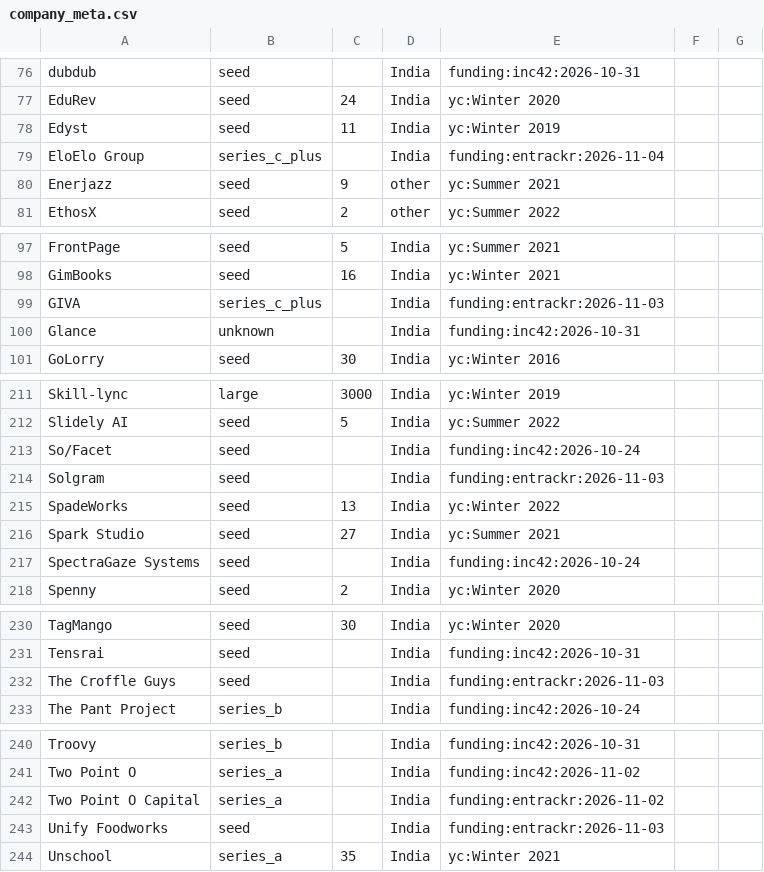
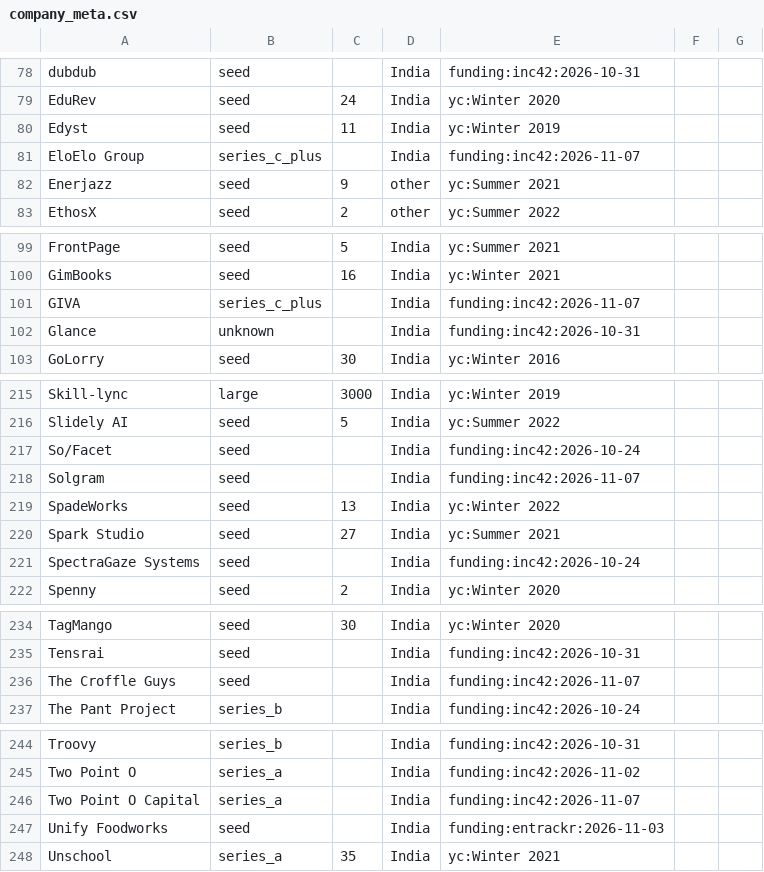
Before and after one commit to daivikawasthi01/JobRadar, a CSV file: config/company_meta.csv, drawn as a sheet; only a part is shown, gaps mark what is left out; the diff covers the shown part only.

```diff
--- a/config/company_meta.csv
+++ b/config/company_meta.csv
@@ -78,3 +80,3 @@ EduRev,seed,24,India,yc:Winter 2020
 Edyst,seed,11,India,yc:Winter 2019
-EloElo Group,series_c_plus,,India,funding:entrackr:2026-11-04
+EloElo Group,series_c_plus,,India,funding:inc42:2026-11-07
 Enerjazz,seed,9,other,yc:Summer 2021
@@ -98,3 +100,3 @@ FrontPage,seed,5,India,yc:Summer 2021
 GimBooks,seed,16,India,yc:Winter 2021
-GIVA,series_c_plus,,India,funding:entrackr:2026-11-03
+GIVA,series_c_plus,,India,funding:inc42:2026-11-07
 Glance,unknown,,India,funding:inc42:2026-10-31
@@ -213,3 +217,3 @@ Slidely AI,seed,5,India,yc:Summer 2022
 So/Facet,seed,,India,funding:inc42:2026-10-24
-Solgram,seed,,India,funding:entrackr:2026-11-03
+Solgram,seed,,India,funding:inc42:2026-11-07
 SpadeWorks,seed,13,India,yc:Winter 2022
@@ -231,3 +235,3 @@ TagMango,seed,30,India,yc:Winter 2020
 Tensrai,seed,,India,funding:inc42:2026-10-31
-The Croffle Guys,seed,,India,funding:entrackr:2026-11-03
+The Croffle Guys,seed,,India,funding:inc42:2026-11-07
 The Pant Project,series_b,,India,funding:inc42:2026-10-24
@@ -241,3 +245,3 @@ Troovy,series_b,,India,funding:inc42:2026-10-31
 Two Point O,series_a,,India,funding:inc42:2026-11-02
-Two Point O Capital,series_a,,India,funding:entrackr:2026-11-02
+Two Point O Capital,series_a,,India,funding:inc42:2026-11-07
 Unify Foodworks,seed,,India,funding:entrackr:2026-11-03
```
Also changed, not shown: 4 added rows and 15 edited cells elsewhere in this file, config/inputs/funding_news.csv.
